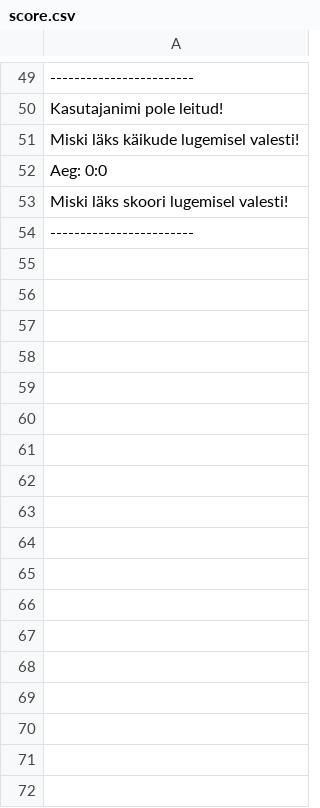
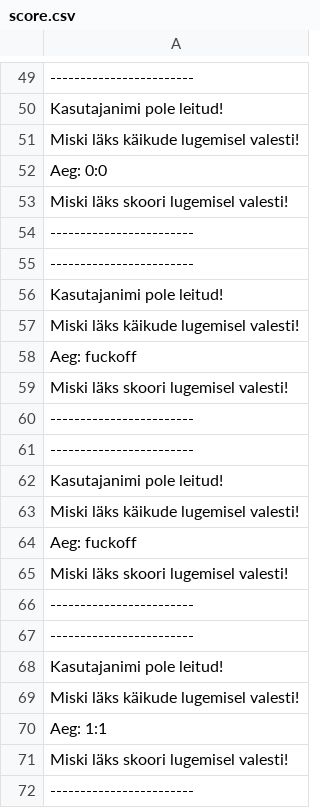
Before and after one commit to 4xMSAA/mastermind-game, a CSV file: score.csv, drawn as a sheet; only a part is shown, gaps mark what is left out; the diff names each change by its address in the sheet, - before the commit and + after, or states it on an @@ line.

```diff
--- a/score.csv
+++ b/score.csv
+row 55: ------------------------
+row 56: Kasutajanimi pole leitud!
+row 57: Miski läks käikude lugemisel valesti!
+row 58: Aeg: fuckoff
+row 59: Miski läks skoori lugemisel valesti!
+row 60: ------------------------
+row 61: ------------------------
+row 62: Kasutajanimi pole leitud!
+row 63: Miski läks käikude lugemisel valesti!
+row 64: Aeg: fuckoff
+row 65: Miski läks skoori lugemisel valesti!
+row 66: ------------------------
+row 67: ------------------------
+row 68: Kasutajanimi pole leitud!
+row 69: Miski läks käikude lugemisel valesti!
+row 70: Aeg: 1:1
+row 71: Miski läks skoori lugemisel valesti!
+row 72: ------------------------
```
Also changed, not shown: 3 other files.
